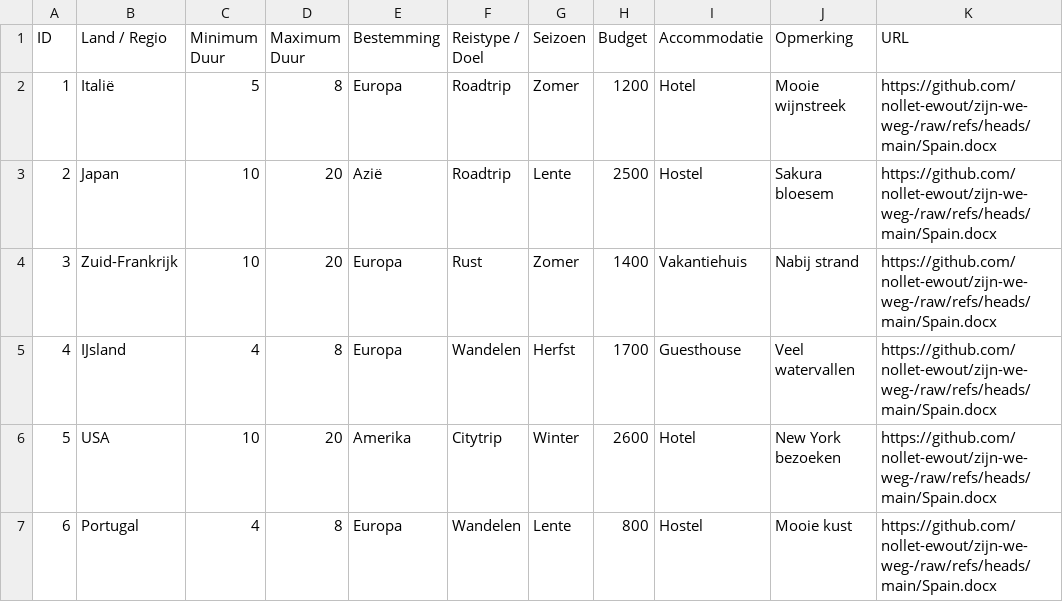
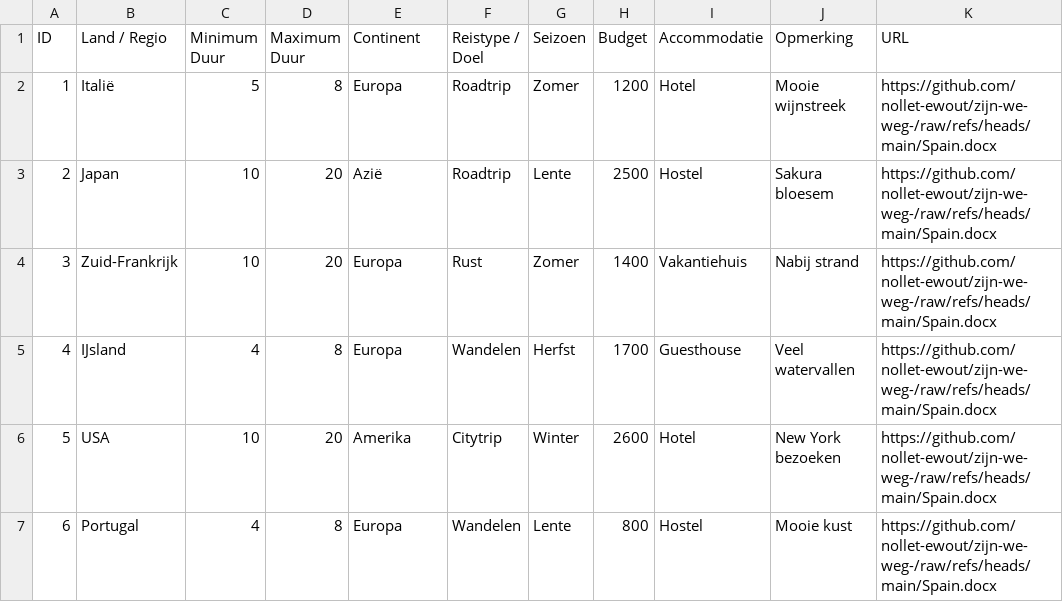
Before and after one commit to nollet-ewout/zijn-we-weg-, a CSV file: reislocatie_filter.csv, drawn as a sheet; only a part is shown.

Commit message:
Update reislocatie_filter.csv

```diff
--- a/reislocatie_filter.csv
+++ b/reislocatie_filter.csv
@@ -1,2 +1,2 @@
-ID,Land / Regio,Minimum Duur,Maximum Duur,Bestemming,Reistype / Doel,Seizoen,Budget,Accommodatie,Opmerking,URL
+ID,Land / Regio,Minimum Duur,Maximum Duur,Continent,Reistype / Doel,Seizoen,Budget,Accommodatie,Opmerking,URL
 1,Italië,5,8,Europa,Roadtrip,Zomer,1200,Hotel,Mooie wijnstreek,https://github.com/nollet-ewout/zijn-we-weg-/raw/refs/heads/main/Spain.docx
```
